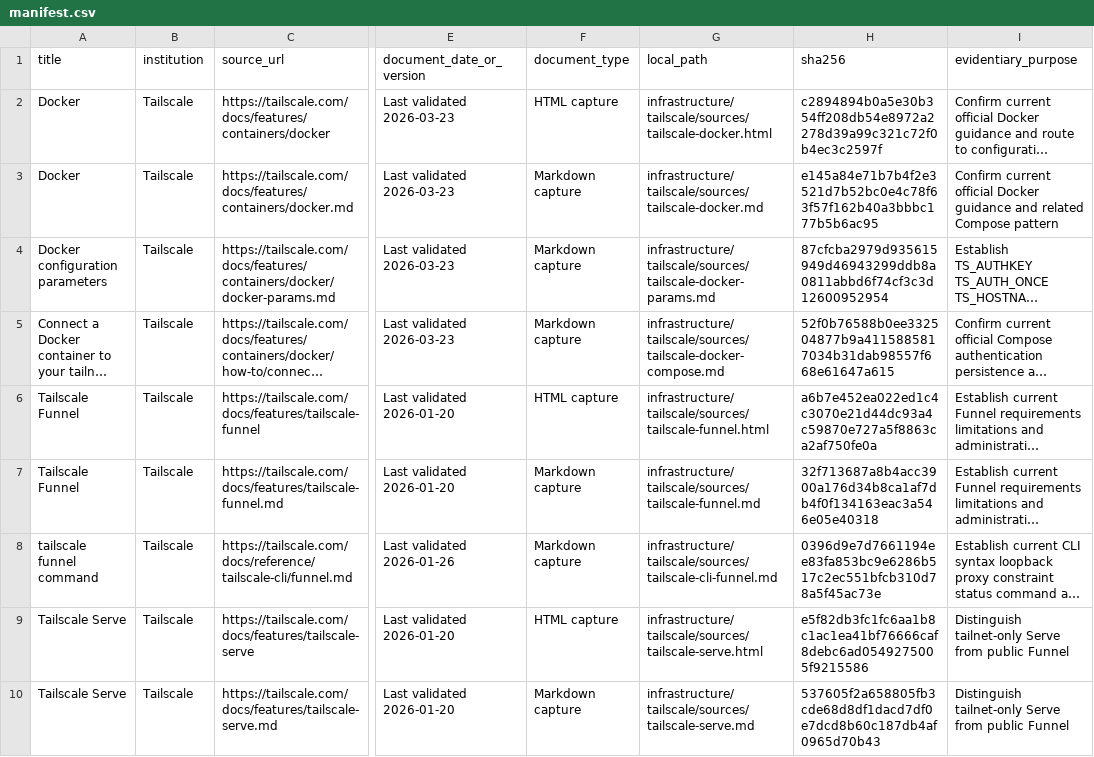
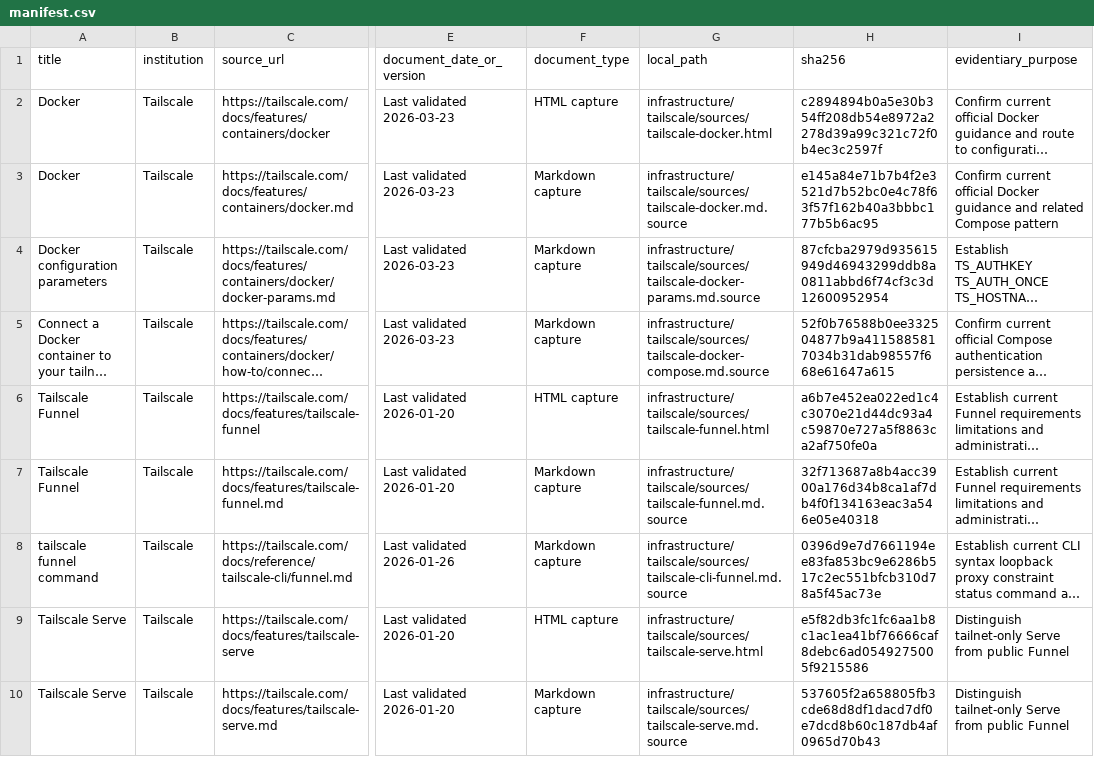
Before and after one commit to vinnses/ibm, a CSV file: infrastructure/tailscale/sources/manifest.csv, drawn as a sheet; only a part is shown, gaps mark what is left out; long unchanged cells end in …; the diff names each change by its address in the sheet, - before the commit and + after, or states it on an @@ line.

```diff
--- a/infrastructure/tailscale/sources/manifest.csv
+++ b/infrastructure/tailscale/sources/manifest.csv
-G3 (local_path): infrastructure/tailscale/sources/tailscale-docker.md
+G3 (local_path): infrastructure/tailscale/sources/tailscale-docker.md.source
-G4 (local_path): infrastructure/tailscale/sources/tailscale-docker-params.md
+G4 (local_path): infrastructure/tailscale/sources/tailscale-docker-params.md.source
-G5 (local_path): infrastructure/tailscale/sources/tailscale-docker-compose.md
+G5 (local_path): infrastructure/tailscale/sources/tailscale-docker-compose.md.source
-G7 (local_path): infrastructure/tailscale/sources/tailscale-funnel.md
+G7 (local_path): infrastructure/tailscale/sources/tailscale-funnel.md.source
-G8 (local_path): infrastructure/tailscale/sources/tailscale-cli-funnel.md
+G8 (local_path): infrastructure/tailscale/sources/tailscale-cli-funnel.md.source
-G10 (local_path): infrastructure/tailscale/sources/tailscale-serve.md
+G10 (local_path): infrastructure/tailscale/sources/tailscale-serve.md.source
```
Also changed, not shown: 10 other files.
